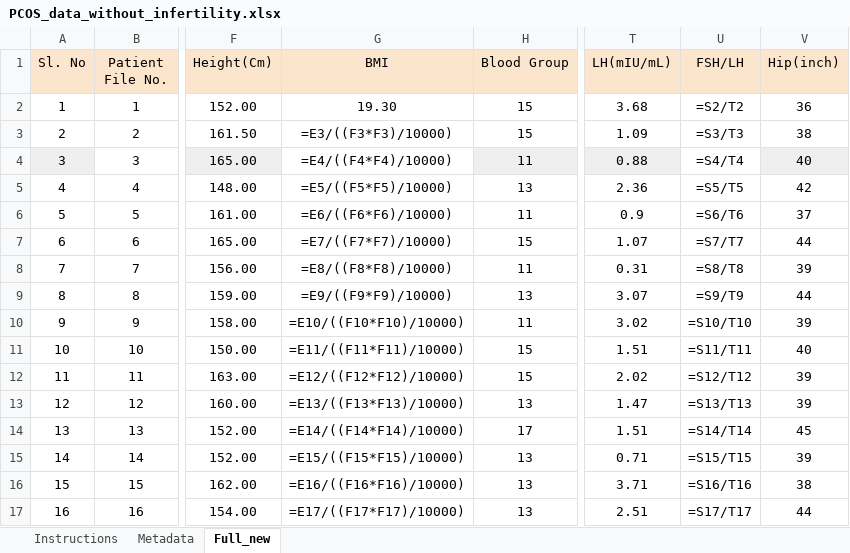
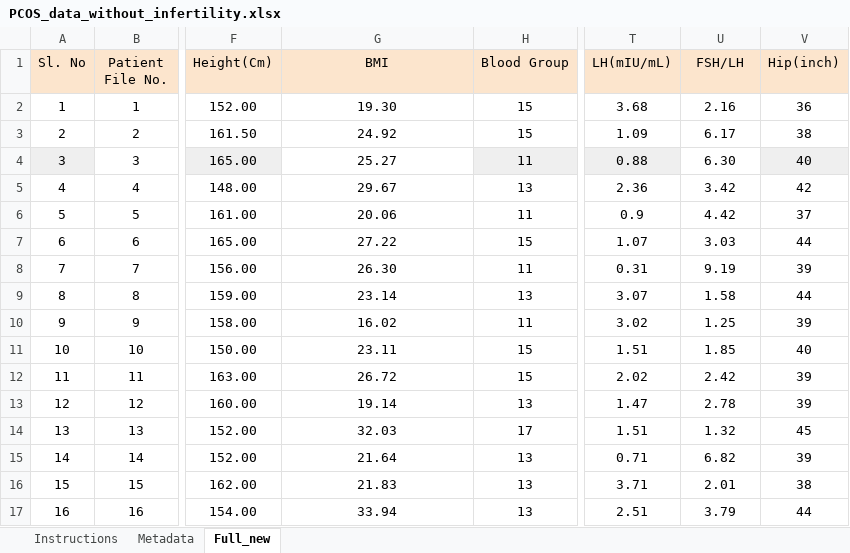
Before and after one commit to manson38/medi504b, an Excel workbook: Week 1/Lab/PCOS_data_without_infertility.xlsx, sheet Full_new, drawn as a sheet; only a part is shown, gaps mark what is left out; values as stored, in another font and other column widths than the file's, no borders; formulas are shown in place of their values; the diff covers the shown part only; the diff names each change by its address in the sheet, - before the commit and + after, or states it on an @@ line.

```diff
--- a/Week 1/Lab/PCOS_data_without_infertility.xlsx (sheet Full_new)
+++ b/Week 1/Lab/PCOS_data_without_infertility.xlsx (sheet Full_new)
-U2 (FSH/LH): =S2/T2
+U2 (FSH/LH): 2.16
-G3 (BMI): =E3/((F3*F3)/10000)
+G3 (BMI): 24.92
-U3 (FSH/LH): =S3/T3
+U3 (FSH/LH): 6.17
-G4 (BMI): =E4/((F4*F4)/10000)
+G4 (BMI): 25.27
-U4 (FSH/LH): =S4/T4
+U4 (FSH/LH): 6.30
-G5 (BMI): =E5/((F5*F5)/10000)
+G5 (BMI): 29.67
-U5 (FSH/LH): =S5/T5
+U5 (FSH/LH): 3.42
-G6 (BMI): =E6/((F6*F6)/10000)
+G6 (BMI): 20.06
-U6 (FSH/LH): =S6/T6
+U6 (FSH/LH): 4.42
-G7 (BMI): =E7/((F7*F7)/10000)
+G7 (BMI): 27.22
-U7 (FSH/LH): =S7/T7
+U7 (FSH/LH): 3.03
-G8 (BMI): =E8/((F8*F8)/10000)
+G8 (BMI): 26.30
-U8 (FSH/LH): =S8/T8
+U8 (FSH/LH): 9.19
-G9 (BMI): =E9/((F9*F9)/10000)
+G9 (BMI): 23.14
-U9 (FSH/LH): =S9/T9
+U9 (FSH/LH): 1.58
-G10 (BMI): =E10/((F10*F10)/10000)
+G10 (BMI): 16.02
-U10 (FSH/LH): =S10/T10
+U10 (FSH/LH): 1.25
-G11 (BMI): =E11/((F11*F11)/10000)
+G11 (BMI): 23.11
-U11 (FSH/LH): =S11/T11
+U11 (FSH/LH): 1.85
-G12 (BMI): =E12/((F12*F12)/10000)
+G12 (BMI): 26.72
-U12 (FSH/LH): =S12/T12
+U12 (FSH/LH): 2.42
-G13 (BMI): =E13/((F13*F13)/10000)
+G13 (BMI): 19.14
-U13 (FSH/LH): =S13/T13
+U13 (FSH/LH): 2.78
-G14 (BMI): =E14/((F14*F14)/10000)
+G14 (BMI): 32.03
-U14 (FSH/LH): =S14/T14
+U14 (FSH/LH): 1.32
-G15 (BMI): =E15/((F15*F15)/10000)
+G15 (BMI): 21.64
-U15 (FSH/LH): =S15/T15
+U15 (FSH/LH): 6.82
-G16 (BMI): =E16/((F16*F16)/10000)
+G16 (BMI): 21.83
-U16 (FSH/LH): =S16/T16
+U16 (FSH/LH): 2.01
-G17 (BMI): =E17/((F17*F17)/10000)
+G17 (BMI): 33.94
-U17 (FSH/LH): =S17/T17
+U17 (FSH/LH): 3.79
```
Also changed, not shown: 1050 edited cells elsewhere in this sheet, 1 other file.
